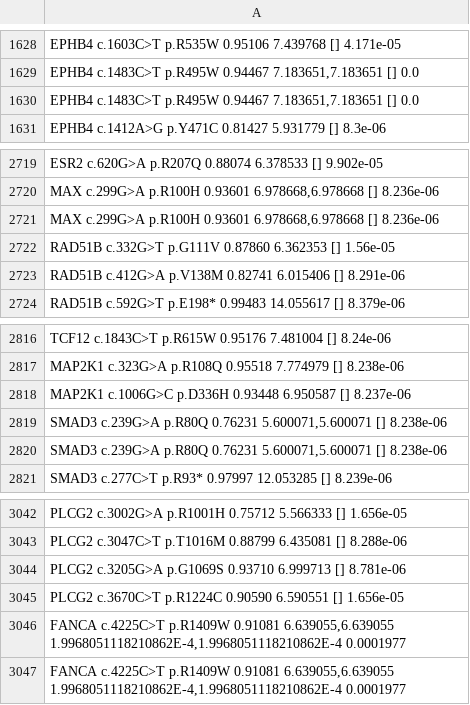
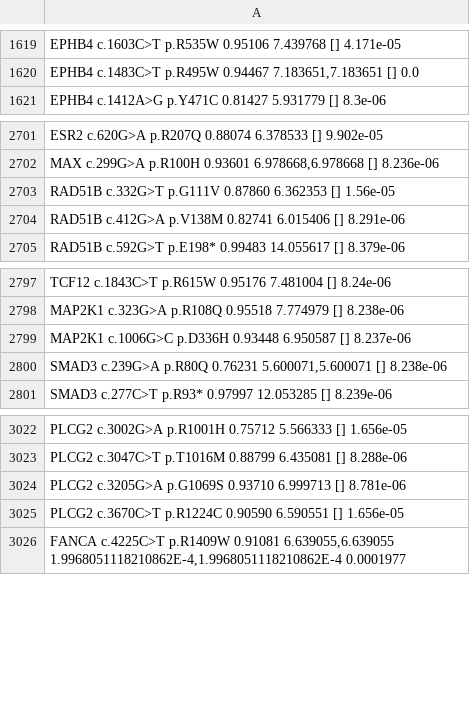
Before and after one commit to qbicsoftware/etl-scripts, a TSV file: drop-boxes/register-iontorrent-data/finalCxxPanel4000.tsv, drawn as a sheet; only a part is shown, gaps mark what is left out; the diff covers the shown part only; the diff names each change by its address in the sheet, - before the commit and + after, or states it on an @@ line.

```diff
--- a/drop-boxes/register-iontorrent-data/finalCxxPanel4000.tsv
+++ b/drop-boxes/register-iontorrent-data/finalCxxPanel4000.tsv
-row 1630: EPHB4 c.1483C>T p.R495W 0.94467 7.183651,7.183651 [] 0.0
-row 2721: MAX c.299G>A p.R100H 0.93601 6.978668,6.978668 [] 8.236e-06
-row 2820: SMAD3 c.239G>A p.R80Q 0.76231 5.600071,5.600071 [] 8.238e-06
-row 3046: FANCA c.4225C>T p.R1409W 0.91081 6.639055,6.639055 1.9968051118210862E-4,1.9968051118210862E-4 0.0001977
```
Also changed, not shown: 17 removed rows elsewhere in this file, 1 other file.
